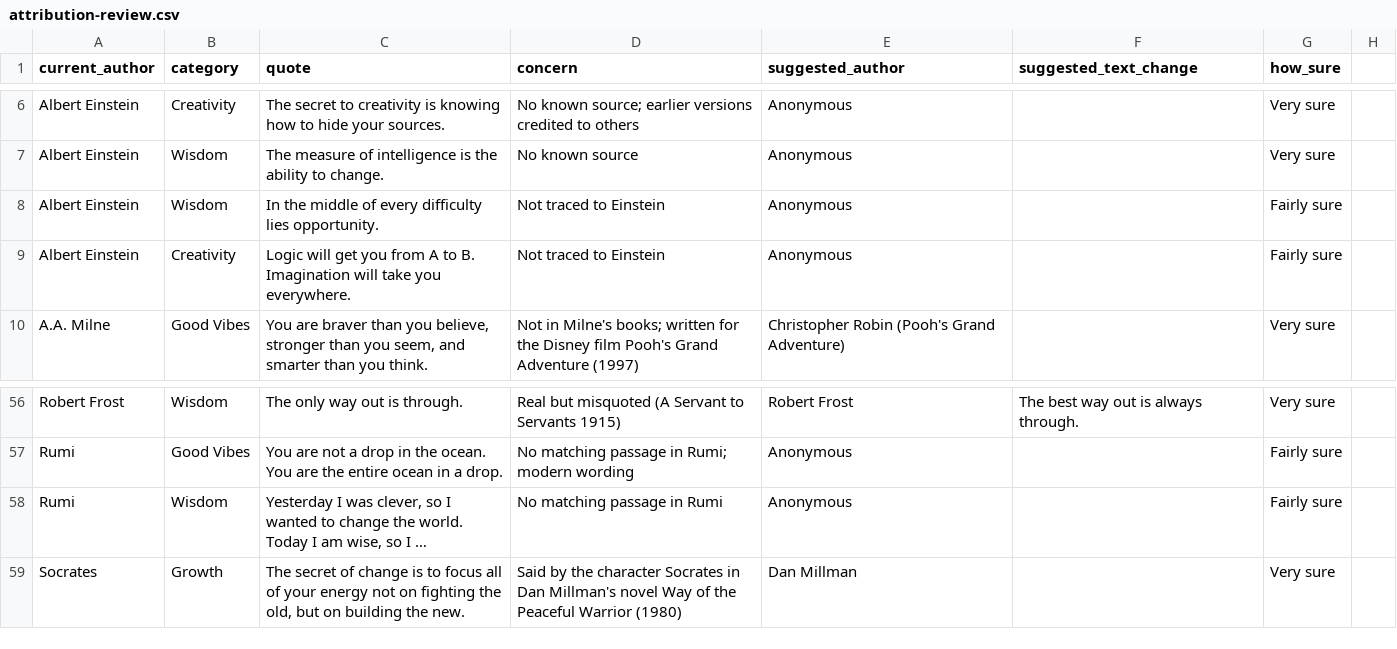
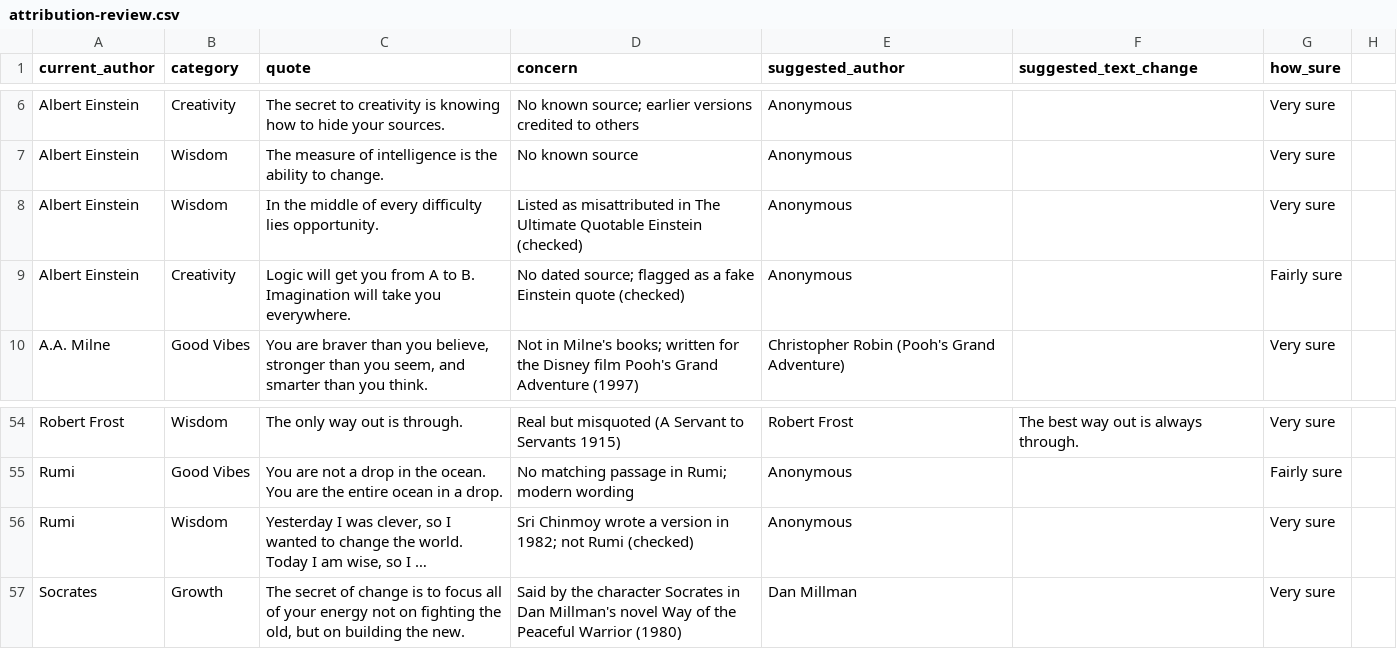
Before and after one commit to WeAreSparkLab/spark-quotes-web, a CSV file: data/review/attribution-review.csv, drawn as a sheet; only a part is shown, gaps mark what is left out; long unchanged cells end in …; addresses are those after the commit; the diff covers the shown part only; the diff names each change by its address in the sheet, - before the commit and + after, or states it on an @@ line.

```diff
--- a/data/review/attribution-review.csv
+++ b/data/review/attribution-review.csv
-D8 (concern): Not traced to Einstein
+D8 (concern): Listed as misattributed in The Ultimate Quotable Einstein (checked)
-G8 (how_sure): Fairly sure
+G8 (how_sure): Very sure
-D9 (concern): Not traced to Einstein
+D9 (concern): No dated source; flagged as a fake Einstein quote (checked)
-D56 (concern): No matching passage in Rumi
+D56 (concern): Sri Chinmoy wrote a version in 1982; not Rumi (checked)
-G56 (how_sure): Fairly sure
+G56 (how_sure): Very sure
```
Also changed, not shown: 2 removed rows and 19 edited cells elsewhere in this file, data/review/new-quotes-proposed.csv, 8 other files.
